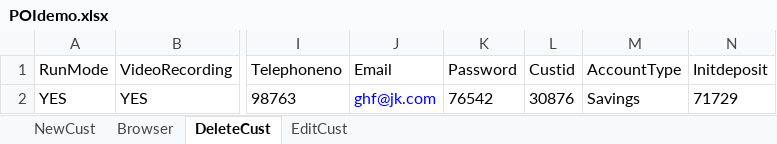
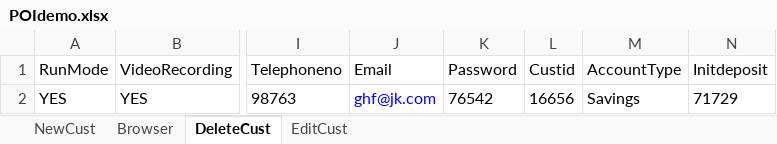
Before and after one commit to bgurnani/MavenDummySelTest, an Excel workbook: MavenDummySelTest/Excel/POIdemo.xlsx, sheet DeleteCust, drawn as a sheet; only a part is shown, gaps mark what is left out; values as stored, in another font and other column widths than the file's, no borders; the diff names each change by its address in the sheet, - before the commit and + after, or states it on an @@ line.

```diff
--- a/MavenDummySelTest/Excel/POIdemo.xlsx (sheet DeleteCust)
+++ b/MavenDummySelTest/Excel/POIdemo.xlsx (sheet DeleteCust)
-L2 (Custid): 30876
+L2 (Custid): 16656
```
Also changed, not shown: sheet EditCust, sheet NewCust, 25 other files.
